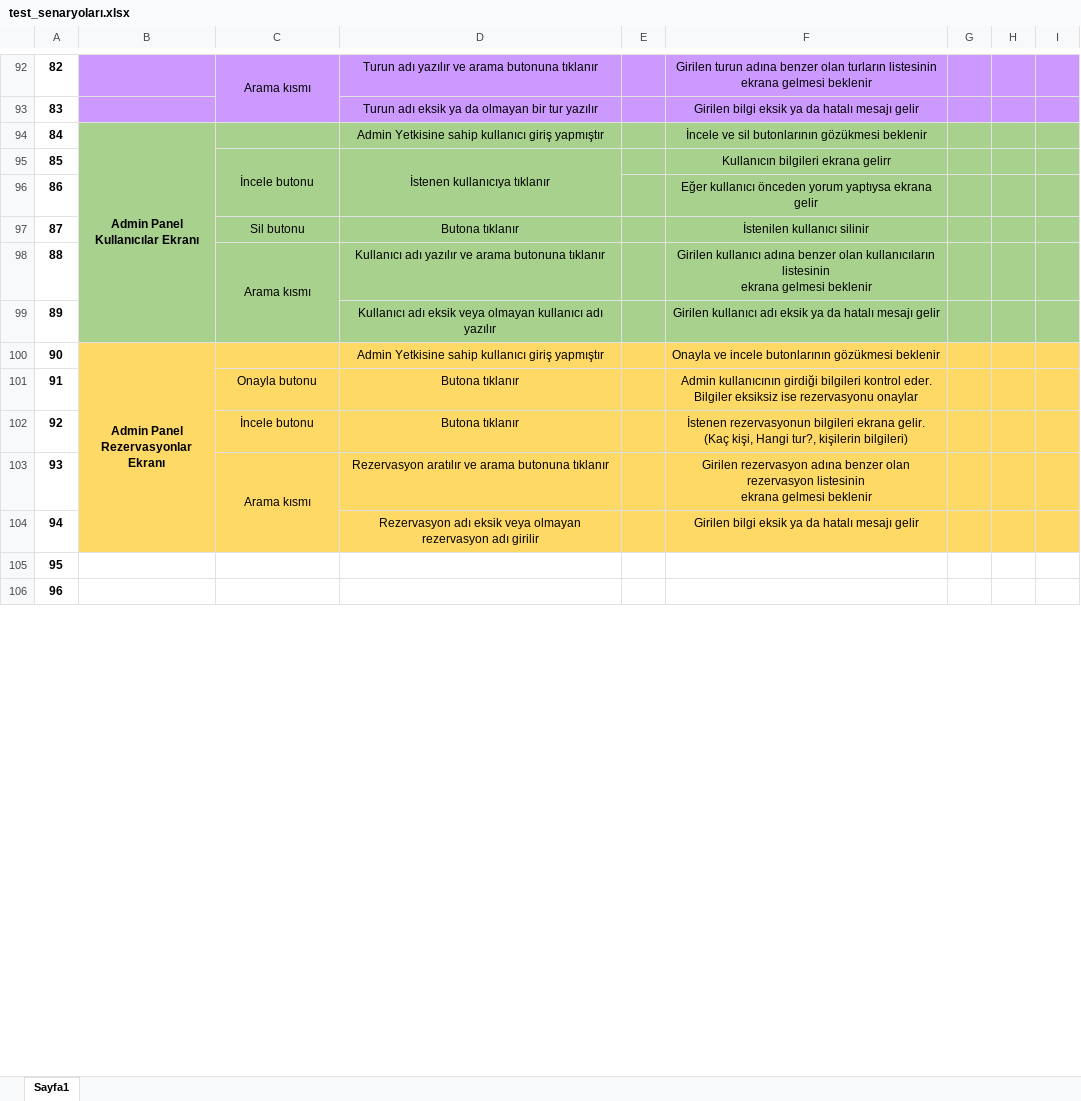
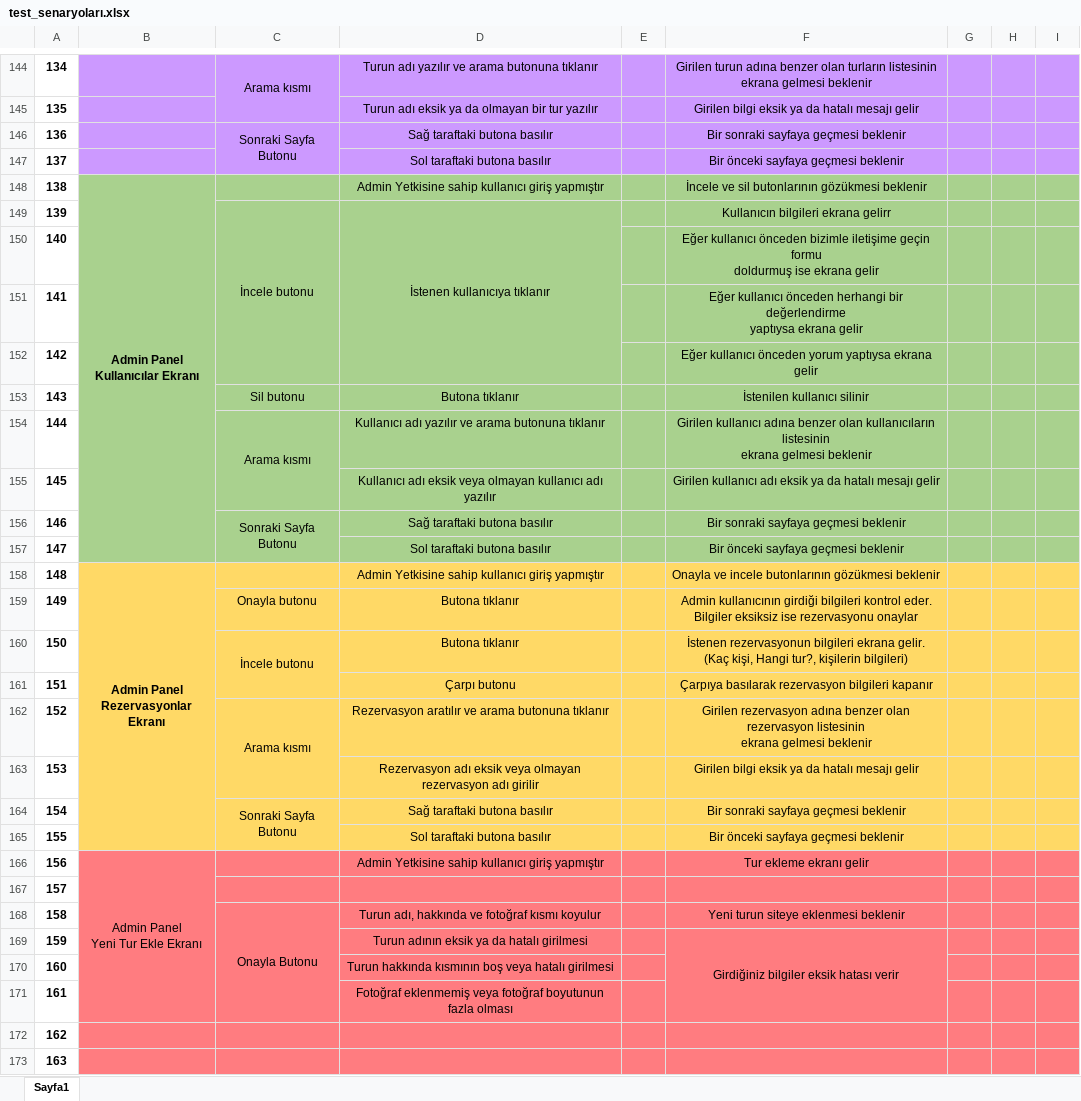
Before and after one commit to ersinicen/ErsinIcen22-23-Tur, an Excel workbook: test_senaryoları.xlsx, sheet Sayfa1, drawn as a sheet; only a part is shown, gaps mark what is left out; values as stored, in another font and other column widths than the file's, no borders; addresses are those after the commit; ↵ is a line break in a cell; the diff covers the shown part only; the diff names each change by its address in the sheet, - before the commit and + after, or states it on an @@ line.

```diff
--- a/test_senaryoları.xlsx (sheet Sayfa1)
+++ b/test_senaryoları.xlsx (sheet Sayfa1)
@@ column A renumbered between rows 39 and 176 @@
+row 146: 136 |  | Sonraki Sayfa Butonu | Sağ taraftaki butona basılır |  | Bir sonraki sayfaya geçmesi beklenir
+row 147: 137 |  |  | Sol taraftaki butona basılır |  | Bir önceki sayfaya geçmesi beklenir
+row 150: 140 |  |  |  |  | Eğer kullanıcı önceden bizimle iletişime geçin formu ↵ doldurmuş ise ekrana gelir
+row 151: 141 |  |  |  |  | Eğer kullanıcı önceden herhangi bir değerlendirme ↵ yaptıysa ekrana gelir
+row 156: 146 |  | Sonraki Sayfa Butonu | Sağ taraftaki butona basılır |  | Bir sonraki sayfaya geçmesi beklenir
+row 157: 147 |  |  | Sol taraftaki butona basılır |  | Bir önceki sayfaya geçmesi beklenir
+C160:C161 merged
+row 161: 151 |  |  | Çarpı butonu |  | Çarpıya basılarak rezervasyon bilgileri kapanır
+row 164: 154 |  | Sonraki Sayfa Butonu | Sağ taraftaki butona basılır |  | Bir sonraki sayfaya geçmesi beklenir
+row 165: 155 |  |  | Sol taraftaki butona basılır |  | Bir önceki sayfaya geçmesi beklenir
+row 166: 156 | Admin Panel ↵ Yeni Tur Ekle Ekranı |  | Admin Yetkisine sahip kullanıcı giriş yapmıştır |  | Tur ekleme ekranı gelir
@@ row 110 moved to row 167: 157 @@
+row 168: 158 |  | Onayla Butonu | Turun adı, hakkında ve fotoğraf kısmı koyulur |  | Yeni turun siteye eklenmesi beklenir
+row 169: 159 |  |  | Turun adının eksik ya da hatalı girilmesi |  | Girdiğiniz bilgiler eksik hatası verir
+row 170: 160 |  |  | Turun hakkında kısmının boş veya hatalı girilmesi
+row 171: 161 |  |  | Fotoğraf eklenmemiş veya fotoğraf boyutunun ↵ fazla olması
-B172:I173 fill: none
+B172:I173 fill: #FF7C80
```
Also changed, not shown: 52 added rows, 4 removed rows, 1 edited cell and cell formats elsewhere in this sheet, 1 other file.
